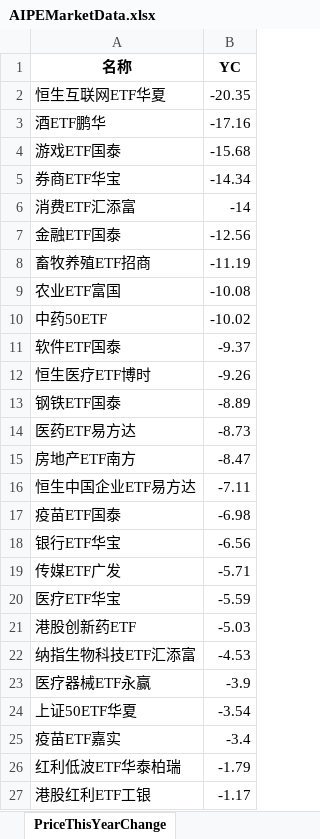
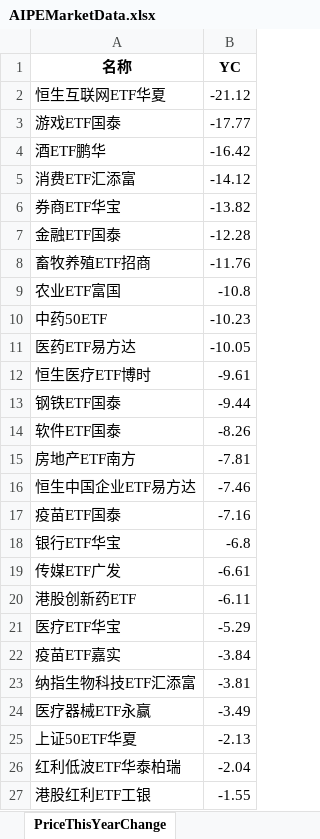
Before and after one commit to digital-era/AIPEMarketData, an Excel workbook: data/AIPEMarketData.xlsx, sheet PriceThisYearChange, drawn as a sheet; only a part is shown; values as stored, in another font and other column widths than the file's, no borders; removed rows and columns are numbered as before the commit, all else as after; the diff covers the shown part only; the diff names each change by its address in the sheet, - before the commit and + after, or states it on an @@ line.

```diff
--- a/data/AIPEMarketData.xlsx (sheet PriceThisYearChange)
+++ b/data/AIPEMarketData.xlsx (sheet PriceThisYearChange)
-B2 (YC): -20.35
+B2 (YC): -21.12
-row 3: 酒ETF鹏华 | -17.16
-B3 (YC): -15.68
+B3 (YC): -17.77
-row 5: 券商ETF华宝 | -14.34
+row 4: 酒ETF鹏华 | -16.42
-B5 (YC): -14
+B5 (YC): -14.12
+row 6: 券商ETF华宝 | -13.82
-B7 (YC): -12.56
+B7 (YC): -12.28
-B8 (YC): -11.19
+B8 (YC): -11.76
-B9 (YC): -10.08
+B9 (YC): -10.8
-B10 (YC): -10.02
+B10 (YC): -10.23
-row 11: 软件ETF国泰 | -9.37
+row 11: 医药ETF易方达 | -10.05
-B12 (YC): -9.26
+B12 (YC): -9.61
-B13 (YC): -8.89
+B13 (YC): -9.44
-row 14: 医药ETF易方达 | -8.73
+row 14: 软件ETF国泰 | -8.26
-B15 (YC): -8.47
+B15 (YC): -7.81
-B16 (YC): -7.11
+B16 (YC): -7.46
-B17 (YC): -6.98
+B17 (YC): -7.16
-B18 (YC): -6.56
+B18 (YC): -6.8
-B19 (YC): -5.71
+B19 (YC): -6.61
-row 20: 医疗ETF华宝 | -5.59
-B20 (YC): -5.03
+B20 (YC): -6.11
+row 21: 医疗ETF华宝 | -5.29
+row 22: 疫苗ETF嘉实 | -3.84
-B23 (YC): -4.53
+B23 (YC): -3.81
-B24 (YC): -3.9
+B24 (YC): -3.49
-B25 (YC): -3.54
+B25 (YC): -2.13
-row 25: 疫苗ETF嘉实 | -3.4
-B26 (YC): -1.79
+B26 (YC): -2.04
-B27 (YC): -1.17
+B27 (YC): -1.55
```
Also changed, not shown: 13 added rows, 13 removed rows and 24 edited cells elsewhere in this sheet, sheet DistributeHotIndustry, sheet TopStockIn5DaysMainFund, sheet ShareThisYearChange, sheet TopStockInTopPotScore, sheet PriceChangeFrom2021, sheet ShareChangeFrom2021, 7 more sheets, 15 other files.
